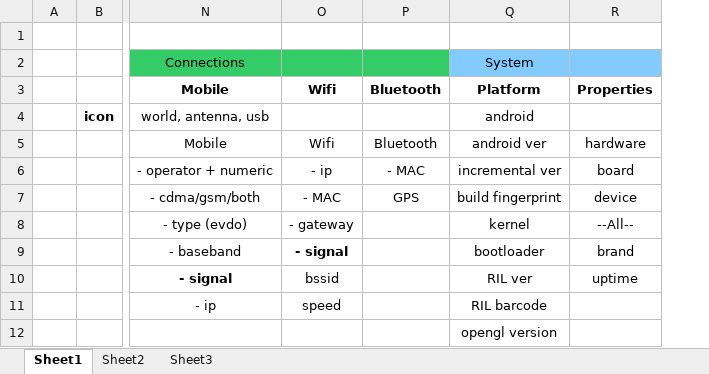
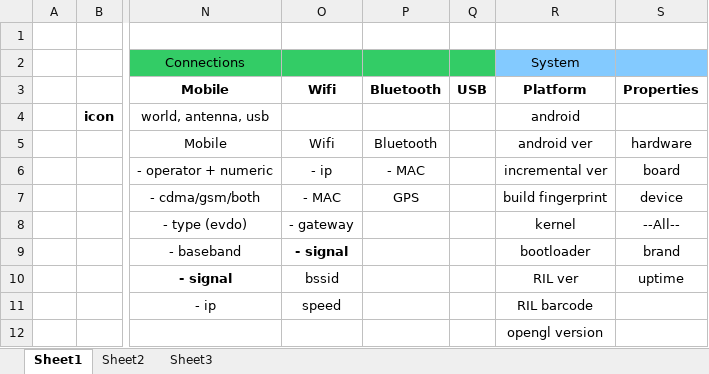
Before and after one commit to jifalops/DeviceInfoOld, an Excel workbook: docs/x.xlsx, sheet Sheet1, drawn as a sheet; only a part is shown, gaps mark what is left out; values as stored, in another font and other column widths than the file's, no borders; the diff names each change by its address in the sheet, - before the commit and + after, or states it on an @@ line.

```diff
--- a/docs/x.xlsx (sheet Sheet1)
+++ b/docs/x.xlsx (sheet Sheet1)
+column Q, row 3: USB
```
Also changed, not shown: 3 other files.
